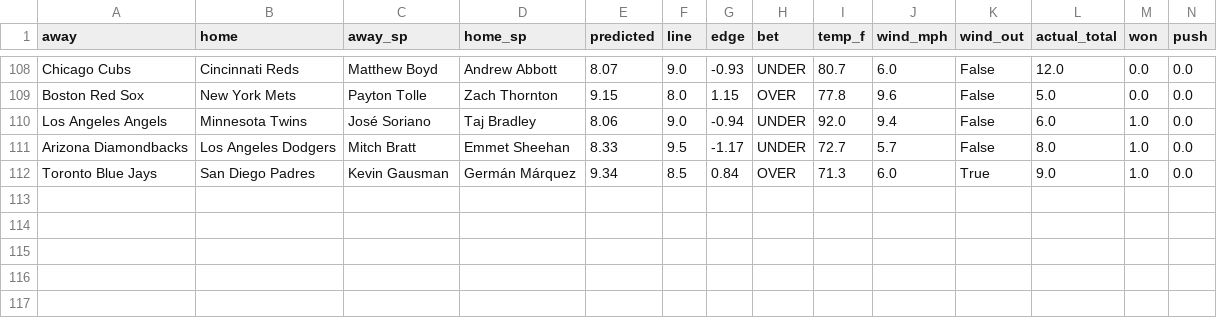
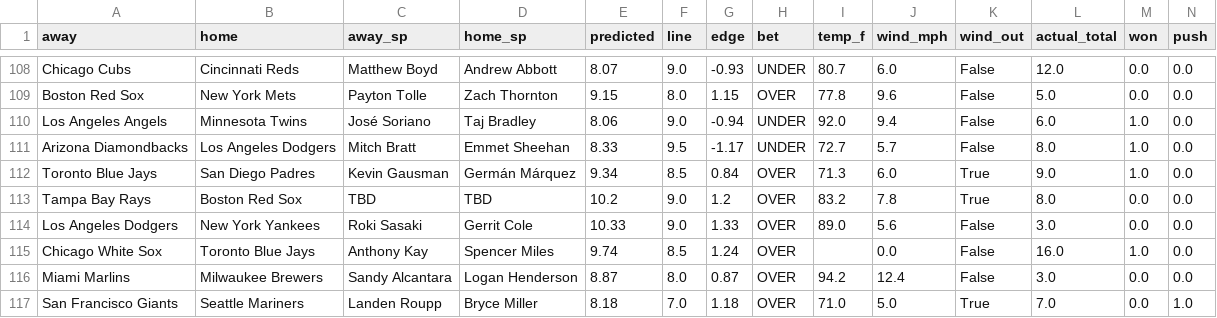
Before and after one commit to clabaughethan/mlb_totals_model, a CSV file: data/predictions/tracker.csv, drawn as a sheet; only a part is shown, gaps mark what is left out; rows hold the shown columns only; the diff names each change by its address in the sheet, - before the commit and + after, or states it on an @@ line.

```diff
--- a/data/predictions/tracker.csv
+++ b/data/predictions/tracker.csv
+row 113: Tampa Bay Rays | Boston Red Sox | TBD | TBD | 10.2 | 9.0 | 1.2 | OVER | 83.2 | 7.8 | True | 8.0 | 0.0 | 0.0
+row 114: Los Angeles Dodgers | New York Yankees | Roki Sasaki | Gerrit Cole | 10.33 | 9.0 | 1.33 | OVER | 89.0 | 5.6 | False | 3.0 | 0.0 | 0.0
+row 115: Chicago White Sox | Toronto Blue Jays | Anthony Kay | Spencer Miles | 9.74 | 8.5 | 1.24 | OVER |  | 0.0 | False | 16.0 | 1.0 | 0.0
+row 116: Miami Marlins | Milwaukee Brewers | Sandy Alcantara | Logan Henderson | 8.87 | 8.0 | 0.87 | OVER | 94.2 | 12.4 | False | 3.0 | 0.0 | 0.0
+row 117: San Francisco Giants | Seattle Mariners | Landen Roupp | Bryce Miller | 8.18 | 7.0 | 1.18 | OVER | 71.0 | 5.0 | True | 7.0 | 0.0 | 1.0
```
Also changed, not shown: data/predictions/predictions_2026-07-17.csv, 2 other files.
